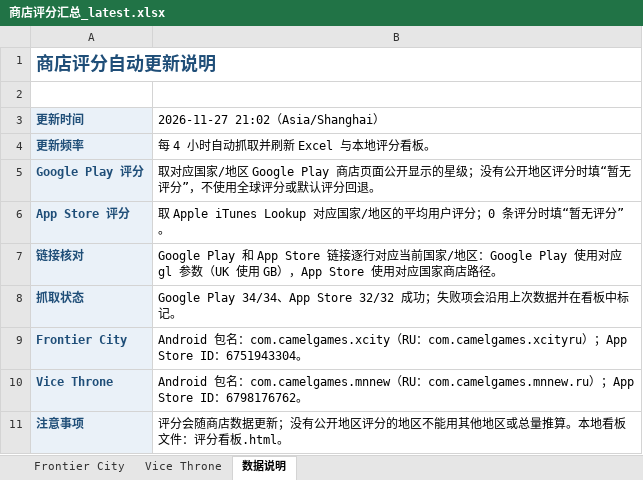
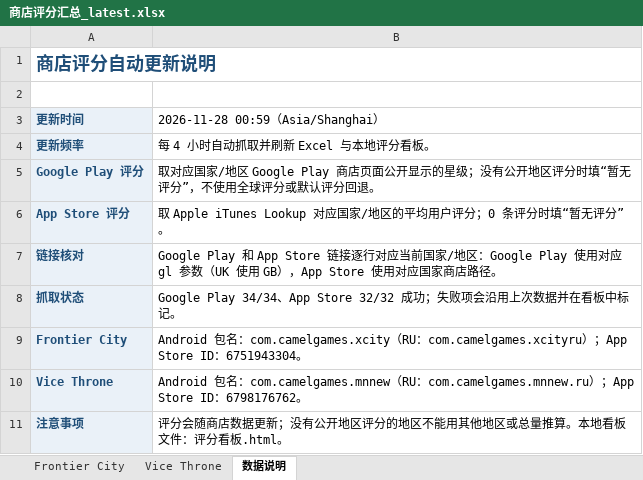
Before and after one commit to lixiangmei2021-alt/store-ratings-dashboard, an Excel workbook: 商店评分汇总_latest.xlsx, sheet 数据说明, drawn as a sheet; values as stored, in another font and other column widths than the file's, no borders; the diff names each change by its address in the sheet, - before the commit and + after, or states it on an @@ line.

```diff
--- a/商店评分汇总_latest.xlsx (sheet 数据说明)
+++ b/商店评分汇总_latest.xlsx (sheet 数据说明)
-B3: 2026-11-27 21:02（Asia/Shanghai）
+B3: 2026-11-28 00:59（Asia/Shanghai）
```
Also changed, not shown: sheet Frontier City, sheet Vice Throne, 4 other files.
